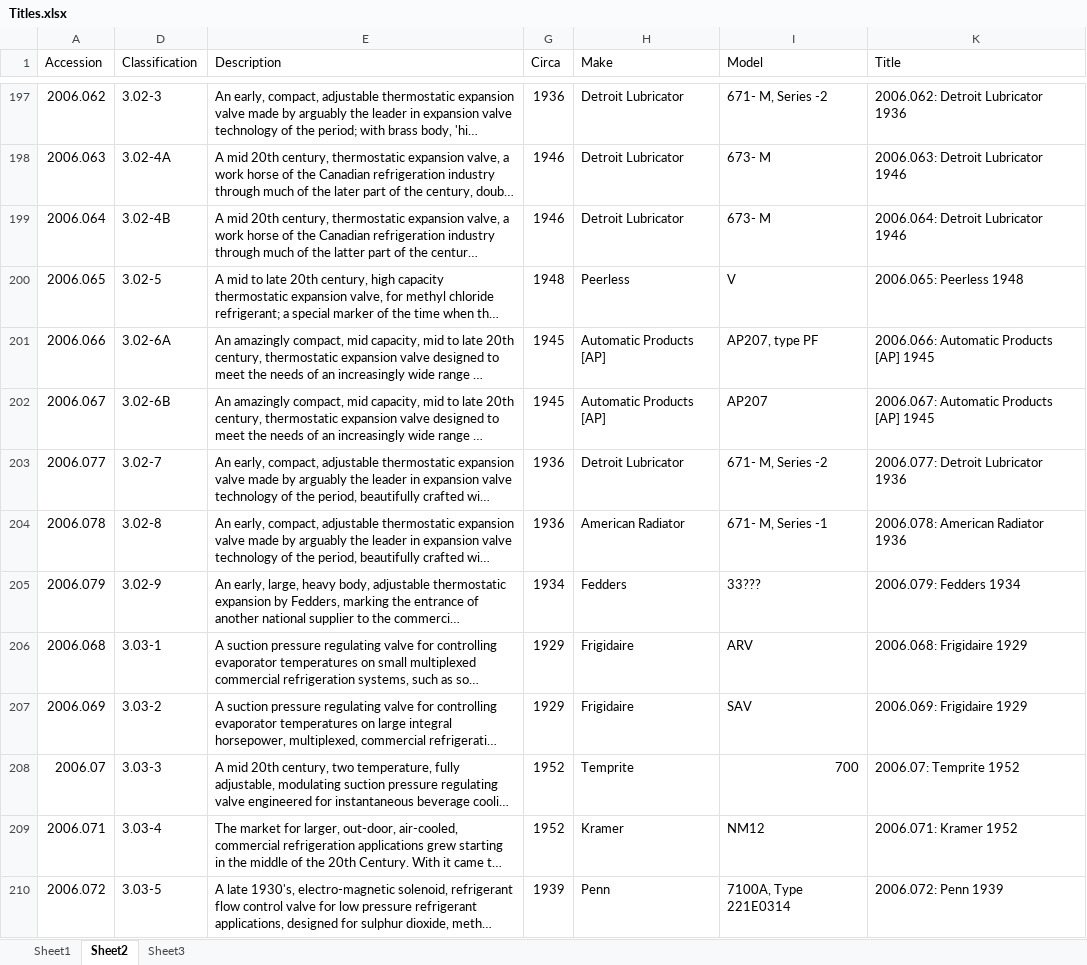
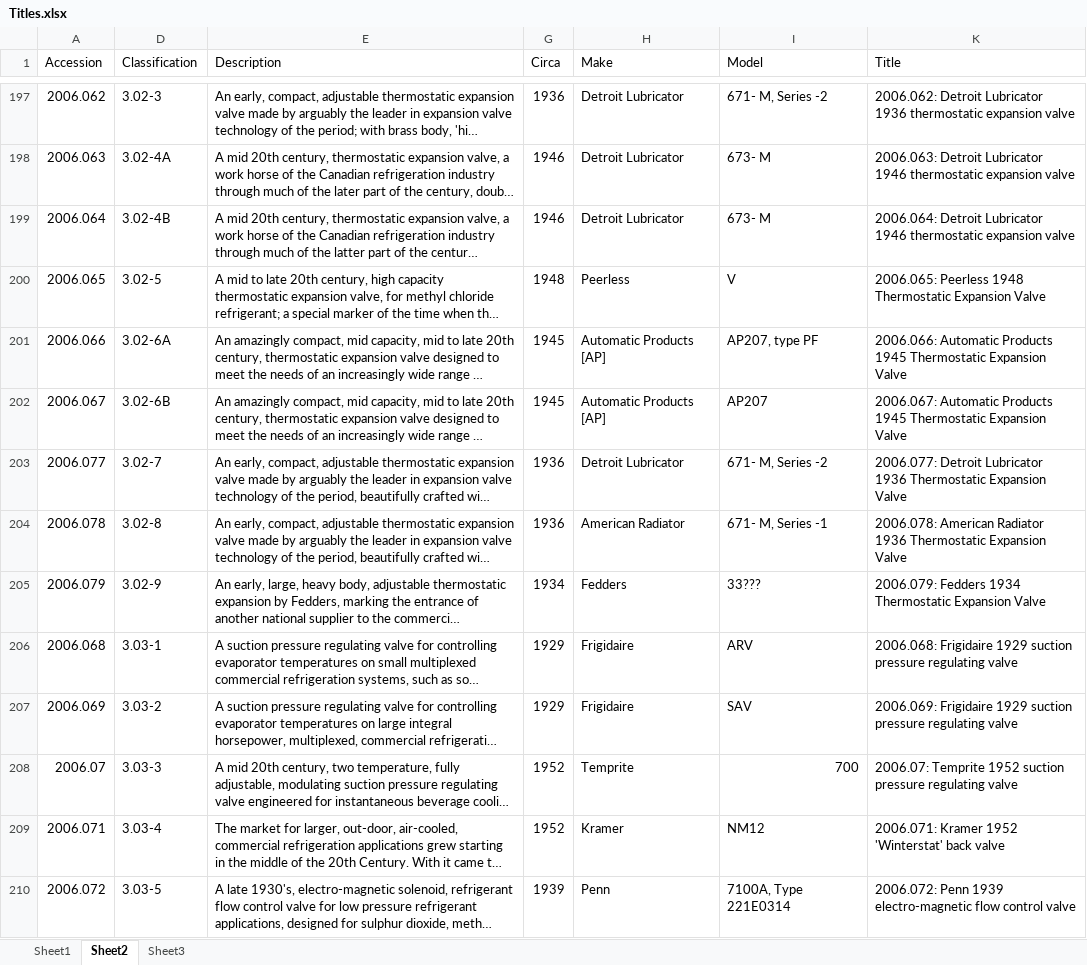
Before and after one commit to bill-oliver/2023-05-04, an Excel workbook: Titles.xlsx, sheet Sheet2, drawn as a sheet; only a part is shown, gaps mark what is left out; long unchanged cells end in …; values as stored, in another font and other column widths than the file's, no borders; the diff covers the shown part only; the diff names each change by its address in the sheet, - before the commit and + after, or states it on an @@ line.

Commit message:
Finished Creating Titles

```diff
--- a/Titles.xlsx (sheet Sheet2)
+++ b/Titles.xlsx (sheet Sheet2)
-K197 (Title): …Lubricator 1936
+K197 (Title): …Lubricator 1936 thermostatic expansion valve
-K198 (Title): …Lubricator 1946
+K198 (Title): …Lubricator 1946 thermostatic expansion valve
-K199 (Title): …Lubricator 1946
+K199 (Title): …Lubricator 1946 thermostatic expansion valve
-K200 (Title): 2006.065: Peerless 1948
+K200 (Title): 2006.065: Peerless 1948 Thermostatic Expansion Valve
-K201 (Title): …Automatic Products [AP] 1945
+K201 (Title): …Automatic Products 1945 Thermostatic Expansion Valve
-K202 (Title): …Automatic Products [AP] 1945
+K202 (Title): …Automatic Products 1945 Thermostatic Expansion Valve
-K203 (Title): …Lubricator 1936
+K203 (Title): …Lubricator 1936 Thermostatic Expansion Valve
-K204 (Title): …Radiator 1936
+K204 (Title): …Radiator 1936 Thermostatic Expansion Valve
-K205 (Title): 2006.079: Fedders 1934
+K205 (Title): 2006.079: Fedders 1934 Thermostatic Expansion Valve
-K206 (Title): 2006.068: Frigidaire 1929
+K206 (Title): 2006.068: Frigidaire 1929 suction pressure regulating valve
-K207 (Title): 2006.069: Frigidaire 1929
+K207 (Title): 2006.069: Frigidaire 1929 suction pressure regulating valve
-K208 (Title): 2006.07: Temprite 1952
+K208 (Title): 2006.07: Temprite 1952 suction pressure regulating valve
-K209 (Title): 2006.071: Kramer 1952
+K209 (Title): 2006.071: Kramer 1952 'Winterstat' back valve
-K210 (Title): 2006.072: Penn 1939
+K210 (Title): 2006.072: Penn 1939 electro-magnetic flow control valve
```
Also changed, not shown: 157 edited cells elsewhere in this sheet.
